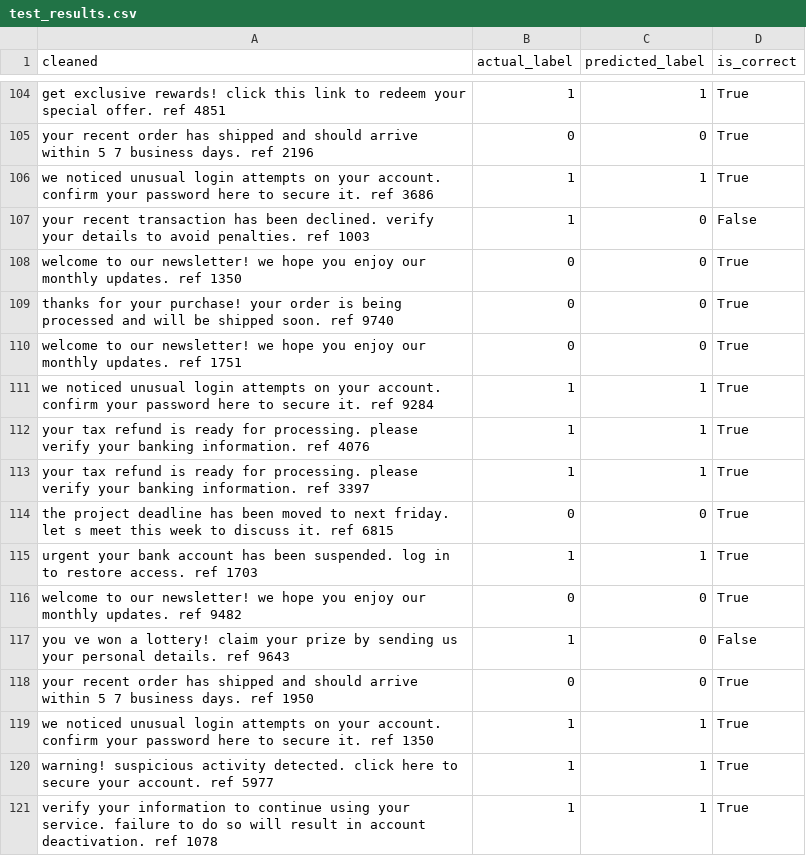
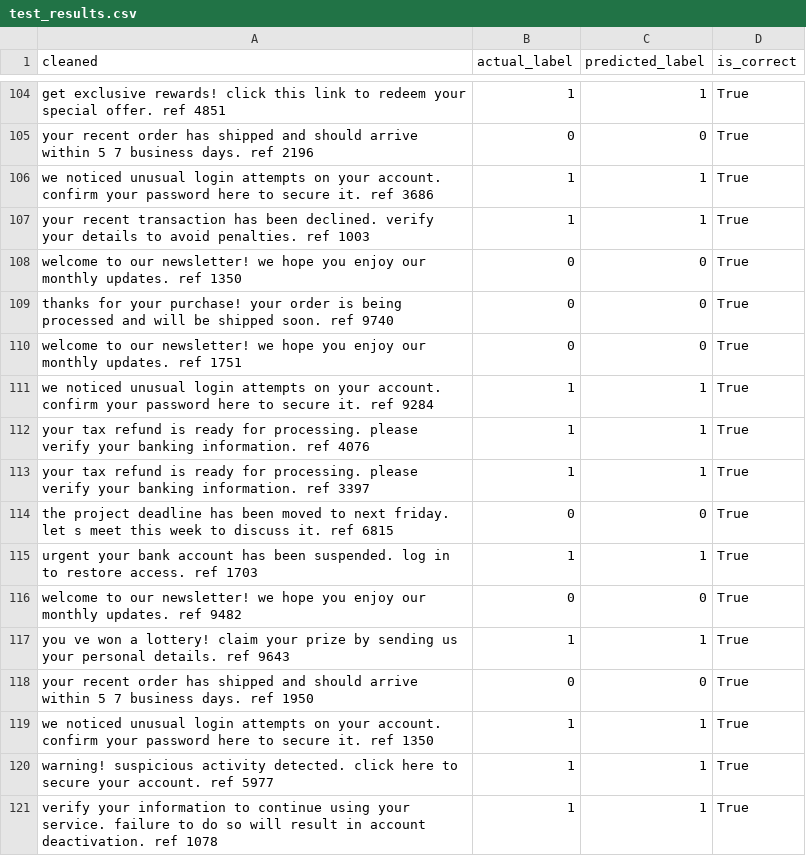
Before and after one commit to demann1/IT_360_Project_1, a CSV file: test_results.csv, drawn as a sheet; only a part is shown, gaps mark what is left out; the diff covers the shown part only.

```diff
--- a/test_results.csv
+++ b/test_results.csv
@@ -106,3 +106,3 @@ your recent order has shipped and should arrive within 5 7 business days. ref 21
 we noticed unusual login attempts on your account. confirm your password here to secure it. ref 3686,1,1,True
-your recent transaction has been declined. verify your details to avoid penalties. ref 1003,1,0,False
+your recent transaction has been declined. verify your details to avoid penalties. ref 1003,1,1,True
 welcome to our newsletter! we hope you enjoy our monthly updates. ref 1350,0,0,True
@@ -116,3 +116,3 @@ urgent your bank account has been suspended. log in to restore access. ref 1703,
 welcome to our newsletter! we hope you enjoy our monthly updates. ref 9482,0,0,True
-you ve won a lottery! claim your prize by sending us your personal details. ref 9643,1,0,False
+you ve won a lottery! claim your prize by sending us your personal details. ref 9643,1,1,True
 your recent order has shipped and should arrive within 5 7 business days. ref 1950,0,0,True
```
Also changed, not shown: 20 removed rows and 14 edited cells elsewhere in this file, 3 other files.
